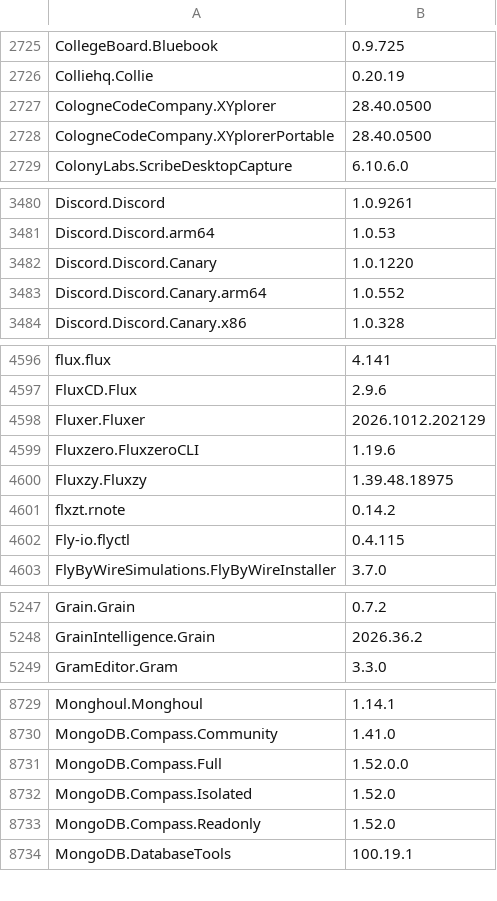
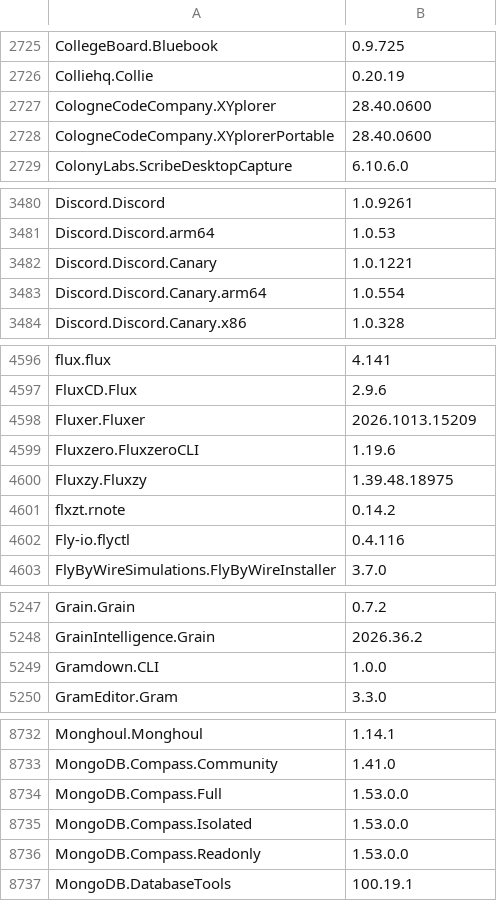
Before and after one commit to NakanoSanku/winget-pkgs-index, a CSV file: index.csv, drawn as a sheet; only a part is shown, gaps mark what is left out; the diff covers the shown part only.

```diff
--- a/index.csv
+++ b/index.csv
@@ -2726,4 +2726,4 @@
 "Colliehq.Collie","0.20.19"
-"CologneCodeCompany.XYplorer","28.40.0500"
-"CologneCodeCompany.XYplorerPortable","28.40.0500"
+"CologneCodeCompany.XYplorer","28.40.0600"
+"CologneCodeCompany.XYplorerPortable","28.40.0600"
 "ColonyLabs.ScribeDesktopCapture","6.10.6.0"
@@ -3481,4 +3481,4 @@
 "Discord.Discord.arm64","1.0.53"
-"Discord.Discord.Canary","1.0.1220"
-"Discord.Discord.Canary.arm64","1.0.552"
+"Discord.Discord.Canary","1.0.1221"
+"Discord.Discord.Canary.arm64","1.0.554"
 "Discord.Discord.Canary.x86","1.0.328"
@@ -4597,3 +4597,3 @@
 "FluxCD.Flux","2.9.6"
-"Fluxer.Fluxer","2026.1012.202129"
+"Fluxer.Fluxer","2026.1013.15209"
 "Fluxzero.FluxzeroCLI","1.19.6"
@@ -4601,3 +4601,3 @@
 "flxzt.rnote","0.14.2"
-"Fly-io.flyctl","0.4.115"
+"Fly-io.flyctl","0.4.116"
 "FlyByWireSimulations.FlyByWireInstaller","3.7.0"
@@ -5248,2 +5248,3 @@
 "GrainIntelligence.Grain","2026.36.2"
+"Gramdown.CLI","1.0.0"
 "GramEditor.Gram","3.3.0"
@@ -8730,5 +8733,5 @@
 "MongoDB.Compass.Community","1.41.0"
-"MongoDB.Compass.Full","1.52.0.0"
-"MongoDB.Compass.Isolated","1.52.0"
-"MongoDB.Compass.Readonly","1.52.0"
+"MongoDB.Compass.Full","1.53.0.0"
+"MongoDB.Compass.Isolated","1.53.0.0"
+"MongoDB.Compass.Readonly","1.53.0.0"
 "MongoDB.DatabaseTools","100.19.1"
```
Also changed, not shown: 2 added rows and 94 edited cells elsewhere in this file, 3 other files.
